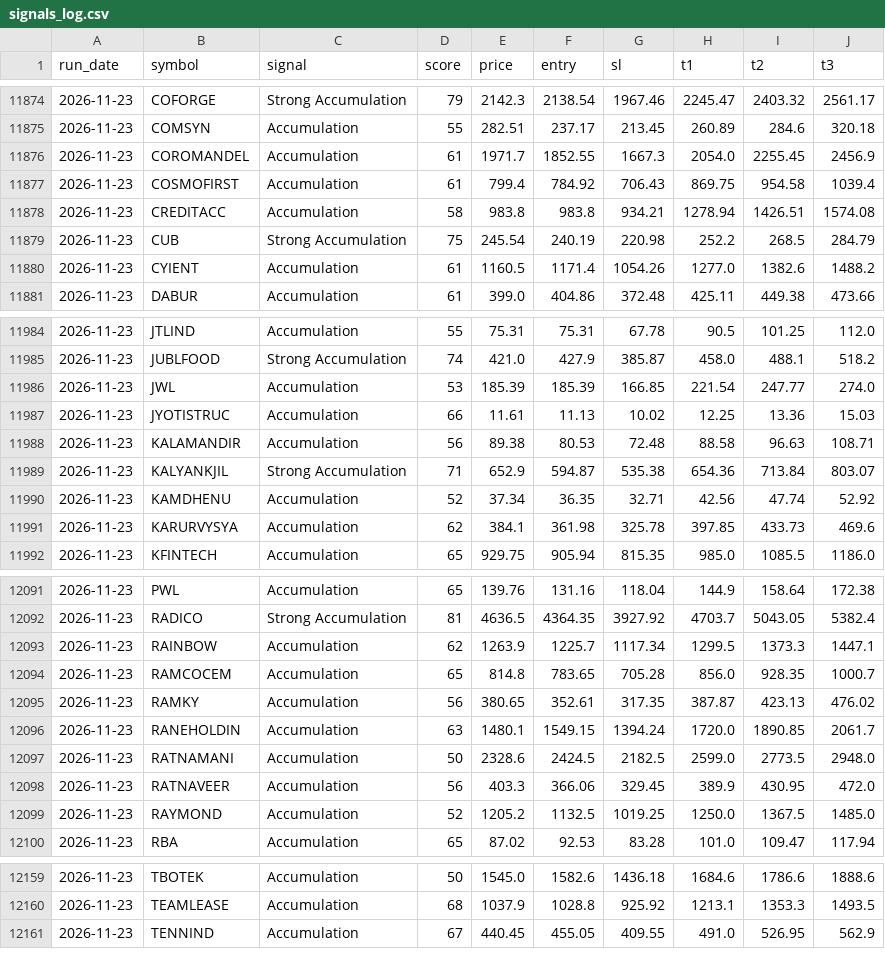
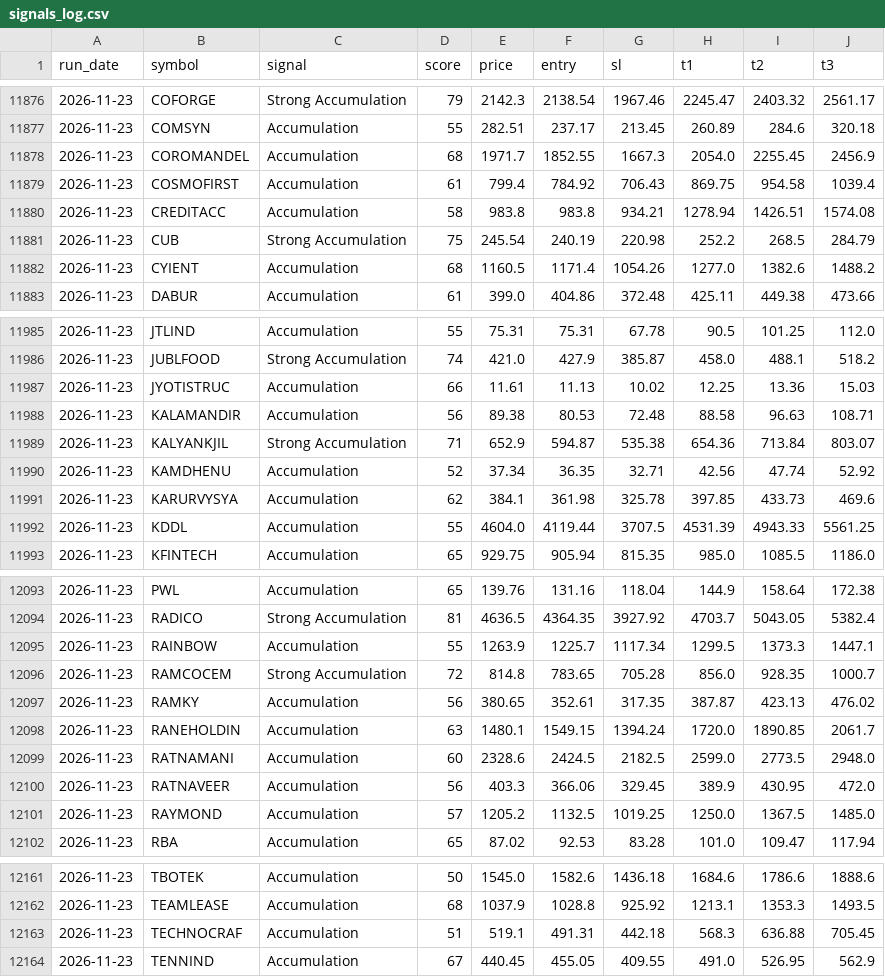
Before and after one commit to Jayantterminal/smart-money-terminal, a CSV file: data/signals_log.csv, drawn as a sheet; only a part is shown, gaps mark what is left out; the diff covers the shown part only.

```diff
--- a/data/signals_log.csv
+++ b/data/signals_log.csv
@@ -11875,3 +11877,3 @@ run_date,symbol,signal,score,price,entry,sl,t1,t2,t3
 2026-11-23,COMSYN,Accumulation,55,282.51,237.17,213.45,260.89,284.6,320.18
-2026-11-23,COROMANDEL,Accumulation,61,1971.7,1852.55,1667.3,2054.0,2255.45,2456.9
+2026-11-23,COROMANDEL,Accumulation,68,1971.7,1852.55,1667.3,2054.0,2255.45,2456.9
 2026-11-23,COSMOFIRST,Accumulation,61,799.4,784.92,706.43,869.75,954.58,1039.4
@@ -11879,3 +11881,3 @@ run_date,symbol,signal,score,price,entry,sl,t1,t2,t3
 2026-11-23,CUB,Strong Accumulation,75,245.54,240.19,220.98,252.2,268.5,284.79
-2026-11-23,CYIENT,Accumulation,61,1160.5,1171.4,1054.26,1277.0,1382.6,1488.2
+2026-11-23,CYIENT,Accumulation,68,1160.5,1171.4,1054.26,1277.0,1382.6,1488.2
 2026-11-23,DABUR,Accumulation,61,399.0,404.86,372.48,425.11,449.38,473.66
@@ -11985,3 +11986,2 @@ run_date,symbol,signal,score,price,entry,sl,t1,t2,t3
 2026-11-23,JUBLFOOD,Strong Accumulation,74,421.0,427.9,385.87,458.0,488.1,518.2
-2026-11-23,JWL,Accumulation,53,185.39,185.39,166.85,221.54,247.77,274.0
 2026-11-23,JYOTISTRUC,Accumulation,66,11.61,11.13,10.02,12.25,13.36,15.03
@@ -11991,2 +11991,3 @@ run_date,symbol,signal,score,price,entry,sl,t1,t2,t3
 2026-11-23,KARURVYSYA,Accumulation,62,384.1,361.98,325.78,397.85,433.73,469.6
+2026-11-23,KDDL,Accumulation,55,4604.0,4119.44,3707.5,4531.39,4943.33,5561.25
 2026-11-23,KFINTECH,Accumulation,65,929.75,905.94,815.35,985.0,1085.5,1186.0
@@ -12092,9 +12094,9 @@ run_date,symbol,signal,score,price,entry,sl,t1,t2,t3
 2026-11-23,RADICO,Strong Accumulation,81,4636.5,4364.35,3927.92,4703.7,5043.05,5382.4
-2026-11-23,RAINBOW,Accumulation,62,1263.9,1225.7,1117.34,1299.5,1373.3,1447.1
-2026-11-23,RAMCOCEM,Accumulation,65,814.8,783.65,705.28,856.0,928.35,1000.7
+2026-11-23,RAINBOW,Accumulation,55,1263.9,1225.7,1117.34,1299.5,1373.3,1447.1
+2026-11-23,RAMCOCEM,Strong Accumulation,72,814.8,783.65,705.28,856.0,928.35,1000.7
 2026-11-23,RAMKY,Accumulation,56,380.65,352.61,317.35,387.87,423.13,476.02
 2026-11-23,RANEHOLDIN,Accumulation,63,1480.1,1549.15,1394.24,1720.0,1890.85,2061.7
-2026-11-23,RATNAMANI,Accumulation,50,2328.6,2424.5,2182.5,2599.0,2773.5,2948.0
+2026-11-23,RATNAMANI,Accumulation,60,2328.6,2424.5,2182.5,2599.0,2773.5,2948.0
 2026-11-23,RATNAVEER,Accumulation,56,403.3,366.06,329.45,389.9,430.95,472.0
-2026-11-23,RAYMOND,Accumulation,52,1205.2,1132.5,1019.25,1250.0,1367.5,1485.0
+2026-11-23,RAYMOND,Accumulation,57,1205.2,1132.5,1019.25,1250.0,1367.5,1485.0
 2026-11-23,RBA,Accumulation,65,87.02,92.53,83.28,101.0,109.47,117.94
@@ -12160,2 +12162,3 @@ run_date,symbol,signal,score,price,entry,sl,t1,t2,t3
 2026-11-23,TEAMLEASE,Accumulation,68,1037.9,1028.8,925.92,1213.1,1353.3,1493.5
+2026-11-23,TECHNOCRAF,Accumulation,51,519.1,491.31,442.18,568.3,636.88,705.45
 2026-11-23,TENNIND,Accumulation,67,440.45,455.05,409.55,491.0,526.95,562.9
```
Also changed, not shown: 3 added rows, 1 removed row and 17 edited cells elsewhere in this file, 1 other file.
